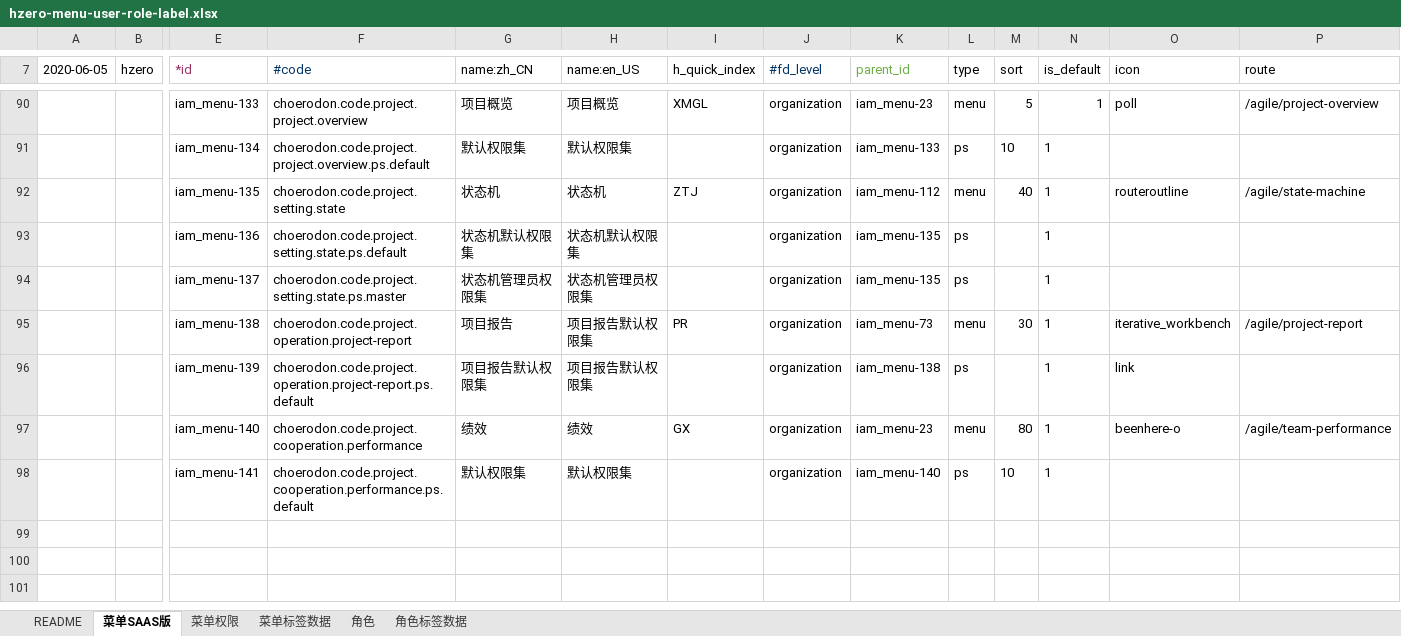
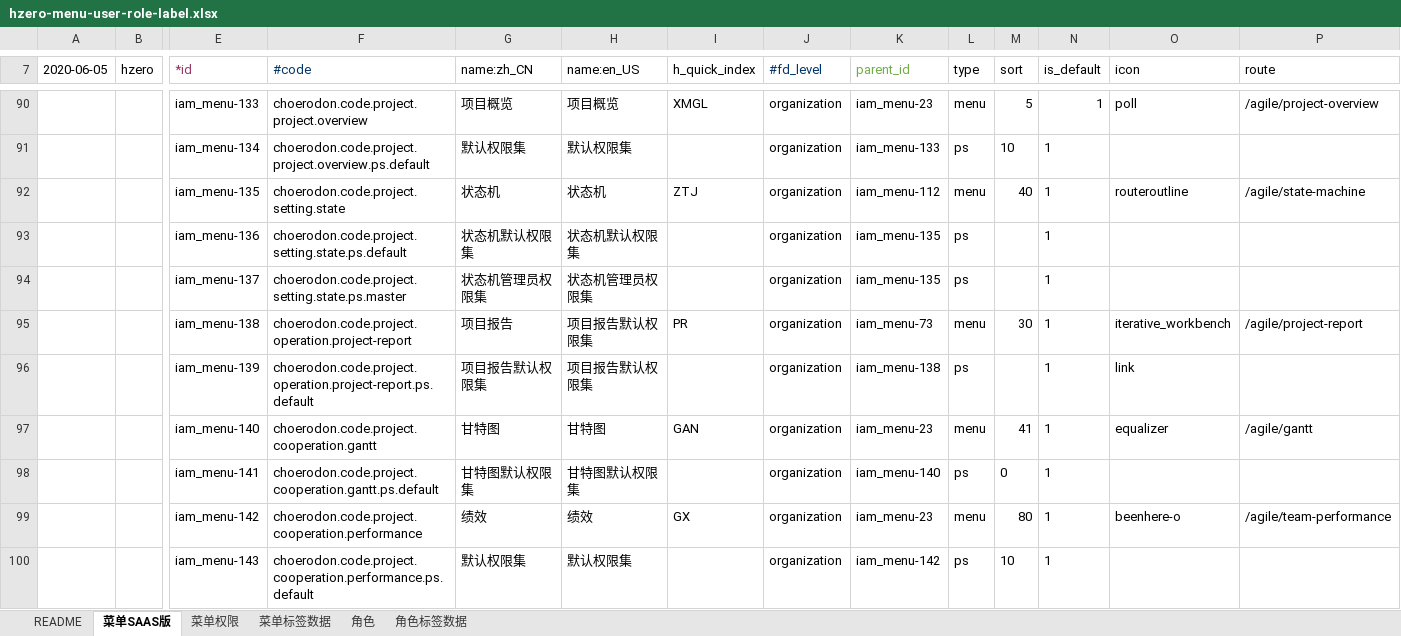
Before and after one commit to open-hand/agile-service, an Excel workbook: src/main/resources/script/db/init-data/agile_service/hzero_platform/hzero-menu-user-role-label.xlsx, sheet 菜单SAAS版, drawn as a sheet; only a part is shown, gaps mark what is left out; values as stored, in another font and other column widths than the file's, no borders; addresses are those after the commit; rows hold the shown columns only; the diff names each change by its address in the sheet, - before the commit and + after, or states it on an @@ line.

```diff
--- a/src/main/resources/script/db/init-data/agile_service/hzero_platform/hzero-menu-user-role-label.xlsx (sheet 菜单SAAS版)
+++ b/src/main/resources/script/db/init-data/agile_service/hzero_platform/hzero-menu-user-role-label.xlsx (sheet 菜单SAAS版)
+row 97:  |  | iam_menu-140 | choerodon.code.project.cooperation.gantt | 甘特图 | 甘特图 | GAN | organization | iam_menu-23 | menu | 41 | 1 | equalizer | /agile/gantt
+row 98:  |  | iam_menu-141 | choerodon.code.project.cooperation.gantt.ps.default | 甘特图默认权限集 | 甘特图默认权限集 |  | organization | iam_menu-140 | ps | 0 | 1
-E99 (*id): iam_menu-140
+E99 (*id): iam_menu-142
-E100 (*id): iam_menu-141
+E100 (*id): iam_menu-143
-K100 (parent_id): iam_menu-140
+K100 (parent_id): iam_menu-142
```
Also changed, not shown: sheet 菜单权限, sheet 角色, sheet 菜单标签数据, src/main/resources/script/db/init-data/agile_service/agile_service/2018-05-19-data-init.xlsx.
